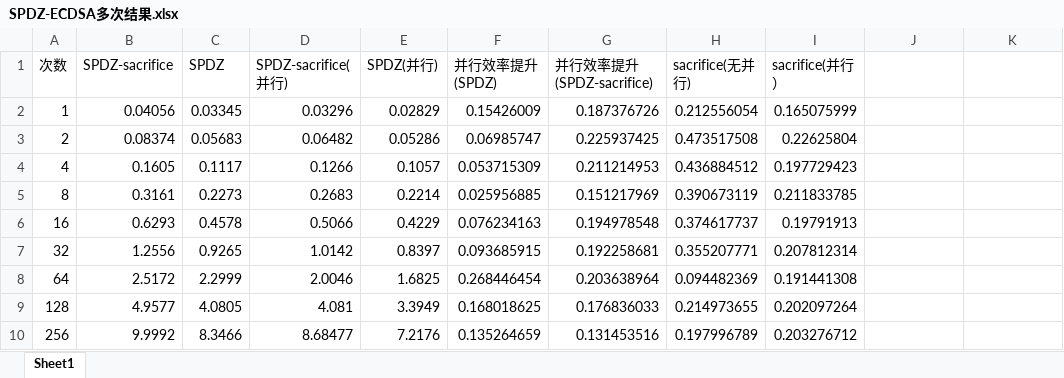
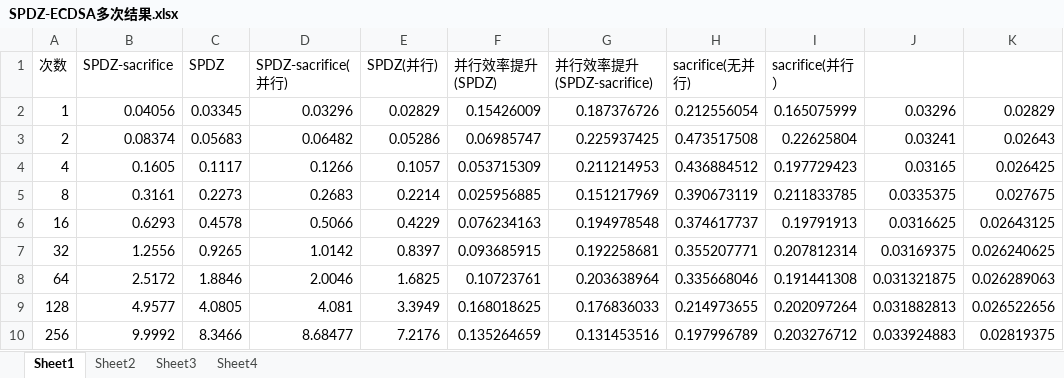
Before and after one commit to lhq1/ECDSA-SPDZ, an Excel workbook: SPDZ-ECDSA多次结果.xlsx, sheet Sheet1, drawn as a sheet; values as stored, in another font and other column widths than the file's, no borders; charts and pictures not drawn; the diff names each change by its address in the sheet, - before the commit and + after, or states it on an @@ line.

```diff
--- a/SPDZ-ECDSA多次结果.xlsx (sheet Sheet1)
+++ b/SPDZ-ECDSA多次结果.xlsx (sheet Sheet1)
+sheet tab: Sheet2
+sheet tab: Sheet3
+sheet tab: Sheet4
-J2: (empty)
+J2: 0.03296
-K2: (empty)
+K2: 0.02829
-J3: (empty)
+J3: 0.03241
-K3: (empty)
+K3: 0.02643
-J4: (empty)
+J4: 0.03165
-K4: (empty)
+K4: 0.026425
-J5: (empty)
+J5: 0.0335375
-K5: (empty)
+K5: 0.027675
-J6: (empty)
+J6: 0.0316625
-K6: (empty)
+K6: 0.02643125
-J7: (empty)
+J7: 0.03169375
-K7: (empty)
+K7: 0.026240625
-C8 (SPDZ): 2.2999
+C8 (SPDZ): 1.8846
-F8 (并行效率提升(SPDZ)): 0.268446454
+F8 (并行效率提升(SPDZ)): 0.10723761
-H8 (sacrifice(无并行)): 0.094482369
+H8 (sacrifice(无并行)): 0.335668046
-J8: (empty)
+J8: 0.031321875
-K8: (empty)
+K8: 0.026289063
-J9: (empty)
+J9: 0.031882813
-K9: (empty)
+K9: 0.026522656
-J10: (empty)
+J10: 0.033924883
-K10: (empty)
+K10: 0.02819375
```
Also changed, not shown: charts or pictures, 1 other file.
